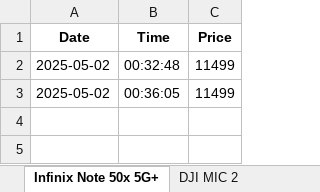
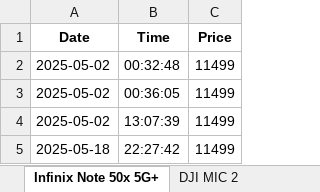
Before and after one commit to TiasMondal1/web_scraper, an Excel workbook: price_history.xlsx, sheet Infinix Note 50x 5G+, drawn as a sheet; values as stored, in another font and other column widths than the file's, no borders; the diff names each change by its address in the sheet, - before the commit and + after, or states it on an @@ line.

```diff
--- a/price_history.xlsx (sheet Infinix Note 50x 5G+)
+++ b/price_history.xlsx (sheet Infinix Note 50x 5G+)
+row 4: 2025-05-02 | 13:07:39 | 11499
+row 5: 2025-05-18 | 22:27:42 | 11499
```
Also changed, not shown: sheet Nothing Phone (3a) - 256 GB, sheet Zotac Gaming RTX 3060, sheet DJI MIC 2, 14 other files.
